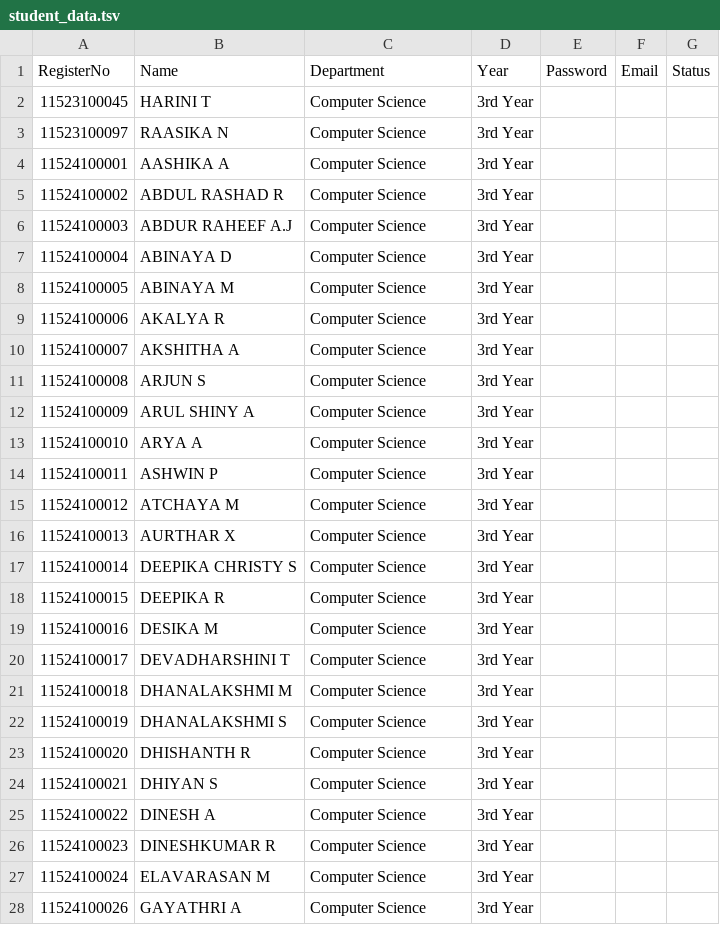
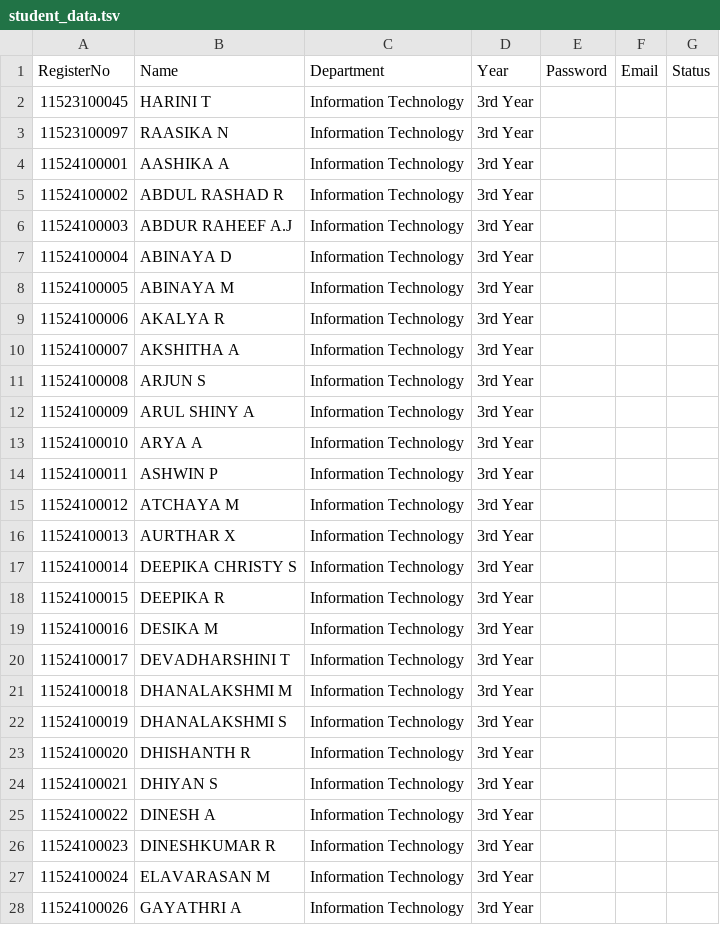
Before and after one commit to sudalai2321-devs/TechTitan, a TSV file: backend/student_data.tsv, drawn as a sheet; only a part is shown; the diff covers the shown part only.

Commit message:
Update department from Computer Science to Information Technology

```diff
--- a/backend/student_data.tsv
+++ b/backend/student_data.tsv
@@ -1,28 +1,28 @@
 RegisterNo	Name	Department	Year	Password	Email	Status
-11523100045	HARINI T	Computer Science	3rd Year		
-11523100097	RAASIKA N	Computer Science	3rd Year		
-11524100001	AASHIKA A	Computer Science	3rd Year		
-11524100002	ABDUL RASHAD R	Computer Science	3rd Year		
-11524100003	ABDUR RAHEEF A.J	Computer Science	3rd Year		
-11524100004	ABINAYA D	Computer Science	3rd Year		
-11524100005	ABINAYA M	Computer Science	3rd Year		
-11524100006	AKALYA R	Computer Science	3rd Year		
-11524100007	AKSHITHA A	Computer Science	3rd Year		
-11524100008	ARJUN S	Computer Science	3rd Year		
-11524100009	ARUL SHINY A	Computer Science	3rd Year		
-11524100010	ARYA A	Computer Science	3rd Year		
-11524100011	ASHWIN P	Computer Science	3rd Year		
-11524100012	ATCHAYA M	Computer Science	3rd Year		
-11524100013	AURTHAR X	Computer Science	3rd Year		
-11524100014	DEEPIKA CHRISTY S	Computer Science	3rd Year		
-11524100015	DEEPIKA R	Computer Science	3rd Year		
-11524100016	DESIKA M	Computer Science	3rd Year		
-11524100017	DEVADHARSHINI T	Computer Science	3rd Year		
-11524100018	DHANALAKSHMI M	Computer Science	3rd Year		
-11524100019	DHANALAKSHMI S	Computer Science	3rd Year		
-11524100020	DHISHANTH R	Computer Science	3rd Year		
-11524100021	DHIYAN S	Computer Science	3rd Year		
-11524100022	DINESH A	Computer Science	3rd Year		
-11524100023	DINESHKUMAR R	Computer Science	3rd Year		
-11524100024	ELAVARASAN M	Computer Science	3rd Year		
-11524100026	GAYATHRI A	Computer Science	3rd Year		
+11523100045	HARINI T	Information Technology	3rd Year		
+11523100097	RAASIKA N	Information Technology	3rd Year		
+11524100001	AASHIKA A	Information Technology	3rd Year		
+11524100002	ABDUL RASHAD R	Information Technology	3rd Year		
+11524100003	ABDUR RAHEEF A.J	Information Technology	3rd Year		
+11524100004	ABINAYA D	Information Technology	3rd Year		
+11524100005	ABINAYA M	Information Technology	3rd Year		
+11524100006	AKALYA R	Information Technology	3rd Year		
+11524100007	AKSHITHA A	Information Technology	3rd Year		
+11524100008	ARJUN S	Information Technology	3rd Year		
+11524100009	ARUL SHINY A	Information Technology	3rd Year		
+11524100010	ARYA A	Information Technology	3rd Year		
+11524100011	ASHWIN P	Information Technology	3rd Year		
+11524100012	ATCHAYA M	Information Technology	3rd Year		
+11524100013	AURTHAR X	Information Technology	3rd Year		
+11524100014	DEEPIKA CHRISTY S	Information Technology	3rd Year		
+11524100015	DEEPIKA R	Information Technology	3rd Year		
+11524100016	DESIKA M	Information Technology	3rd Year		
+11524100017	DEVADHARSHINI T	Information Technology	3rd Year		
+11524100018	DHANALAKSHMI M	Information Technology	3rd Year		
+11524100019	DHANALAKSHMI S	Information Technology	3rd Year		
+11524100020	DHISHANTH R	Information Technology	3rd Year		
+11524100021	DHIYAN S	Information Technology	3rd Year		
+11524100022	DINESH A	Information Technology	3rd Year		
+11524100023	DINESHKUMAR R	Information Technology	3rd Year		
+11524100024	ELAVARASAN M	Information Technology	3rd Year		
+11524100026	GAYATHRI A	Information Technology	3rd Year		
```
Also changed, not shown: 67 edited cells elsewhere in this file, 4 other files.
